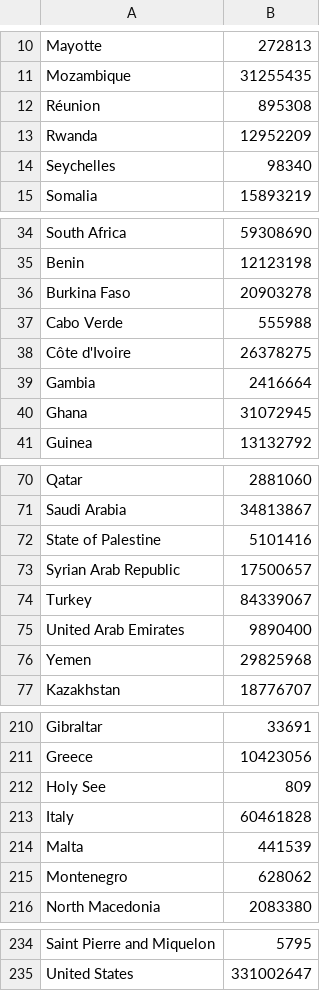
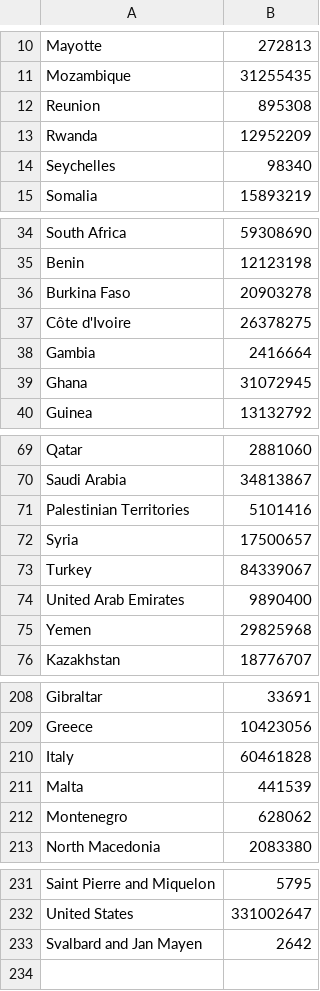
Before and after one commit to soozhin/World-Information-Map, a CSV file: PBLproject/worldmap/static/csv/WorldPopulationData.csv, drawn as a sheet; only a part is shown, gaps mark what is left out; the diff covers the shown part only.

```diff
--- a/PBLproject/worldmap/static/csv/WorldPopulationData.csv
+++ b/PBLproject/worldmap/static/csv/WorldPopulationData.csv
@@ -11,3 +11,3 @@ Mayotte,272813
 Mozambique,31255435
-Réunion,895308
+Reunion,895308
 Rwanda,12952209
@@ -36,3 +36,2 @@ Benin,12123198
 Burkina Faso,20903278
-Cabo Verde,555988
 Côte d'Ivoire,26378275
@@ -71,4 +70,4 @@ Qatar,2881060
 Saudi Arabia,34813867
-State of Palestine,5101416
-Syrian Arab Republic,17500657
+Palestinian Territories,5101416
+Syria,17500657
 Turkey,84339067
@@ -211,3 +209,2 @@ Gibraltar,33691
 Greece,10423056
-Holy See,809
 Italy,60461828
@@ -235 +232,2 @@ Saint Pierre and Miquelon,5795
 United States,331002647
+Svalbard and Jan Mayen,2642
```
Also changed, not shown: 1 removed row and 15 edited cells elsewhere in this file, 2 other files.
